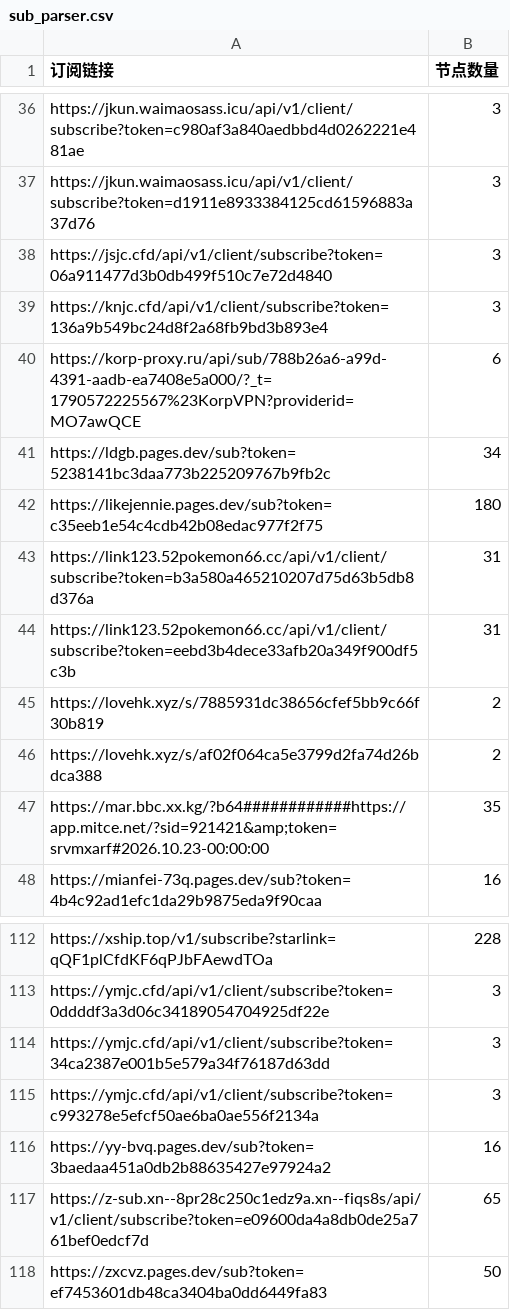
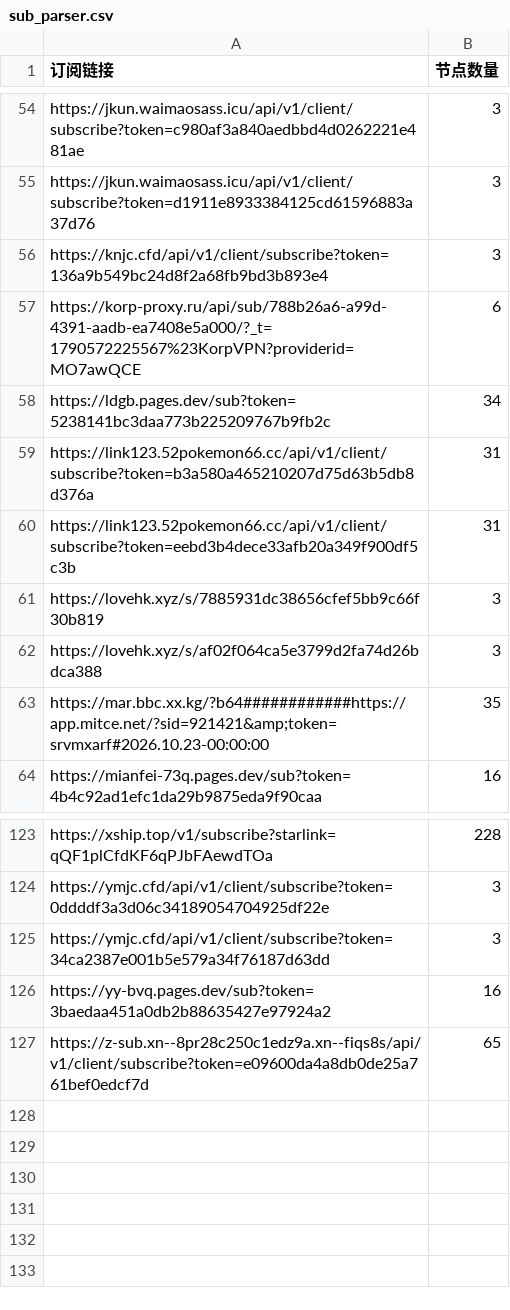
Before and after one commit to pdd520/NodeParser, a CSV file: sub_parser.csv, drawn as a sheet; only a part is shown, gaps mark what is left out; the diff covers the shown part only.

```diff
--- a/sub_parser.csv
+++ b/sub_parser.csv
@@ -37,3 +55,2 @@ https://jkun.waimaosass.icu/api/v1/client/subscribe?token=c980af3a840aedbbd4d026
 https://jkun.waimaosass.icu/api/v1/client/subscribe?token=d1911e8933384125cd61596883a37d76,3
-https://jsjc.cfd/api/v1/client/subscribe?token=06a911477d3b0db499f510c7e72d4840,3
 https://knjc.cfd/api/v1/client/subscribe?token=136a9b549bc24d8f2a68fb9bd3b893e4,3
@@ -41,7 +58,6 @@ https://korp-proxy.ru/api/sub/788b26a6-a99d-4391-aadb-ea7408e5a000/?_t=179057222
 https://ldgb.pages.dev/sub?token=5238141bc3daa773b225209767b9fb2c,34
-https://likejennie.pages.dev/sub?token=c35eeb1e54c4cdb42b08edac977f2f75,180
 https://link123.52pokemon66.cc/api/v1/client/subscribe?token=b3a580a465210207d75d63b5db8d376a,31
 https://link123.52pokemon66.cc/api/v1/client/subscribe?token=eebd3b4dece33afb20a349f900df5c3b,31
-https://lovehk.xyz/s/7885931dc38656cfef5bb9c66f30b819,2
-https://lovehk.xyz/s/af02f064ca5e3799d2fa74d26bdca388,2
+https://lovehk.xyz/s/7885931dc38656cfef5bb9c66f30b819,3
+https://lovehk.xyz/s/af02f064ca5e3799d2fa74d26bdca388,3
 https://mar.bbc.xx.kg/?b64############https://app.mitce.net/?sid=921421&amp;token=srvmxarf#2026.10.23-00:00:00,35
@@ -114,5 +125,3 @@ https://ymjc.cfd/api/v1/client/subscribe?token=0ddddf3a3d06c34189054704925df22e,
 https://ymjc.cfd/api/v1/client/subscribe?token=34ca2387e001b5e579a34f76187d63dd,3
-https://ymjc.cfd/api/v1/client/subscribe?token=c993278e5efcf50ae6ba0ae556f2134a,3
 https://yy-bvq.pages.dev/sub?token=3baedaa451a0db2b88635427e97924a2,16
 https://z-sub.xn--8pr28c250c1edz9a.xn--fiqs8s/api/v1/client/subscribe?token=e09600da4a8db0de25a761bef0edcf7d,65
-https://zxcvz.pages.dev/sub?token=ef7453601db48ca3404ba0dd6449fa83,50
```
Also changed, not shown: 20 added rows, 7 removed rows and 8 edited cells elsewhere in this file, 3 other files.
